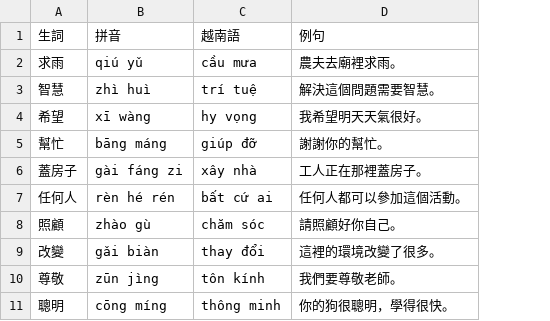
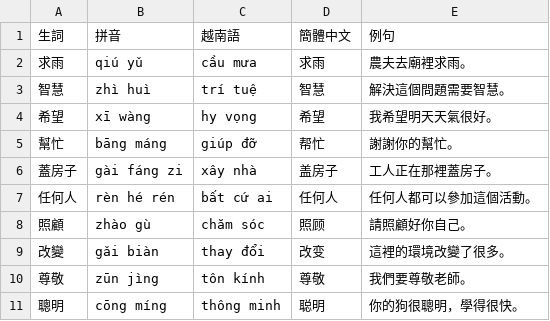
Before and after one commit to fangdongyzu/flashcardfromexcel, a CSV file: ds/mock1r48.csv, drawn as a sheet; the diff names each change by its address in the sheet, - before the commit and + after, or states it on an @@ line.

Commit message:
Update mock1r48.csv

```diff
--- a/ds/mock1r48.csv
+++ b/ds/mock1r48.csv
+column D (簡體中文), rows 2-11: 求雨 | 智慧 | 希望 | 帮忙 | 盖房子 | 任何人 | 照顾 | 改变 | 尊敬 | 聪明
```
